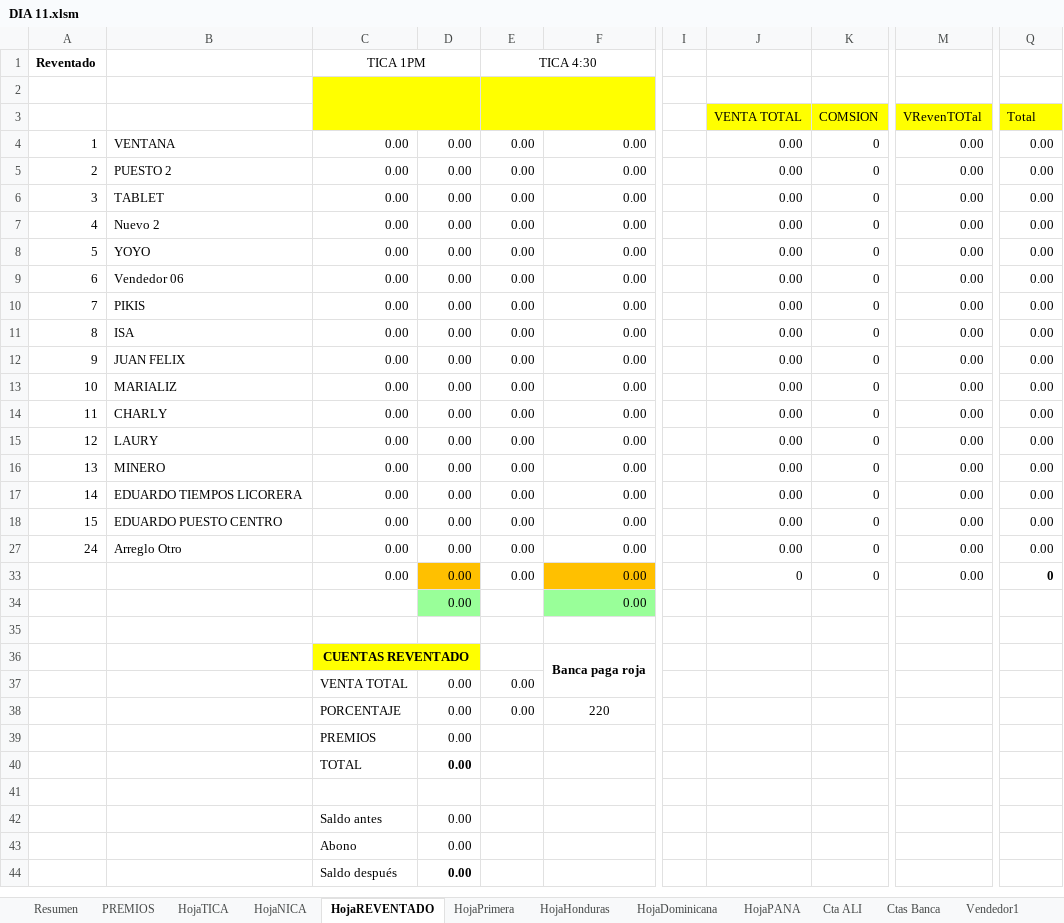
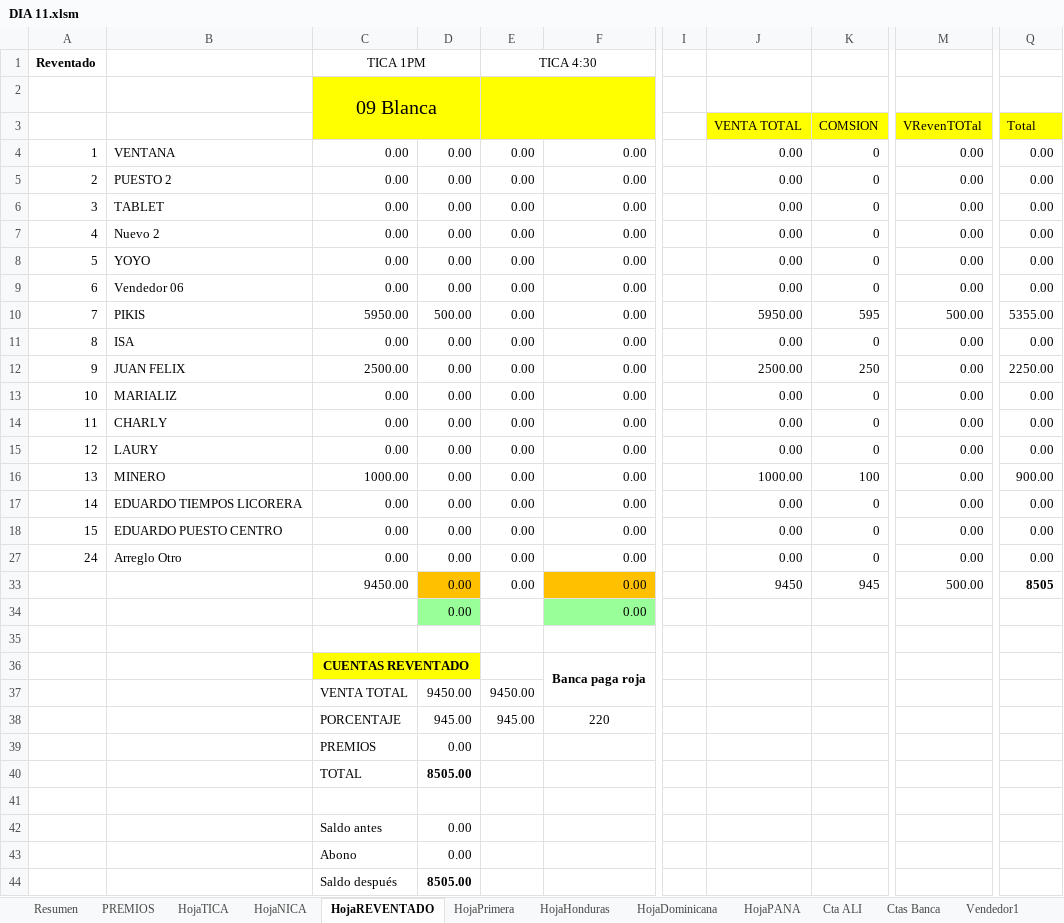
Before and after one commit to R4W47/ReporteTiempos, an Excel workbook: 08- CUENTAS DIARIAS AGOSTO/DIA 11.xlsm, sheet HojaREVENTADO, drawn as a sheet; only a part is shown, gaps mark what is left out; values as stored, in another font and other column widths than the file's, no borders; conditional formats not drawn; removed rows and columns are numbered as before the commit, all else as after; rows hold the shown columns only; the diff names each change by its address in the sheet, - before the commit and + after, or states it on an @@ line.

```diff
--- a/08- CUENTAS DIARIAS AGOSTO/DIA 11.xlsm (sheet HojaREVENTADO)
+++ b/08- CUENTAS DIARIAS AGOSTO/DIA 11.xlsm (sheet HojaREVENTADO)
-C2: (empty)
+C2: 09 Blanca
-C10: 0.00
+C10: 5950.00
-D10: 0.00
+D10: 500.00
-J10: 0.00
+J10: 5950.00
-K10: 0
+K10: 595
-M10: 0.00
+M10: 500.00
-Q10: 0.00
+Q10: 5355.00
-C12: 0.00
+C12: 2500.00
-J12: 0.00
+J12: 2500.00
-K12: 0
+K12: 250
-Q12: 0.00
+Q12: 2250.00
-C16: 0.00
+C16: 1000.00
-J16: 0.00
+J16: 1000.00
-K16: 0
+K16: 100
-Q16: 0.00
+Q16: 900.00
-C33: 0.00
+C33: 9450.00
-J33: 0
+J33: 9450
-K33: 0
+K33: 945
-M33: 0.00
+M33: 500.00
-Q33: 0
+Q33: 8505
-row 37:  |  | VENTA TOTAL | 0.00 | 0.00
+row 37:  |  | VENTA TOTAL | 9450.00 | 9450.00
-D38: 0.00
+D38: 945.00
-E38: 0.00
+E38: 945.00
-D40: 0.00
+D40: 8505.00
-D44: 0.00
+D44: 8505.00
```
Also changed, not shown: sheet HojaTICA, sheet HojaNICA, sheet Cta ALI, sheet Vendedor7, sheet DigitaTICA, sheet Vendedor9, 27 more sheets, 08- CUENTAS DIARIAS AGOSTO/AGOSTO 2026.xlsm.
